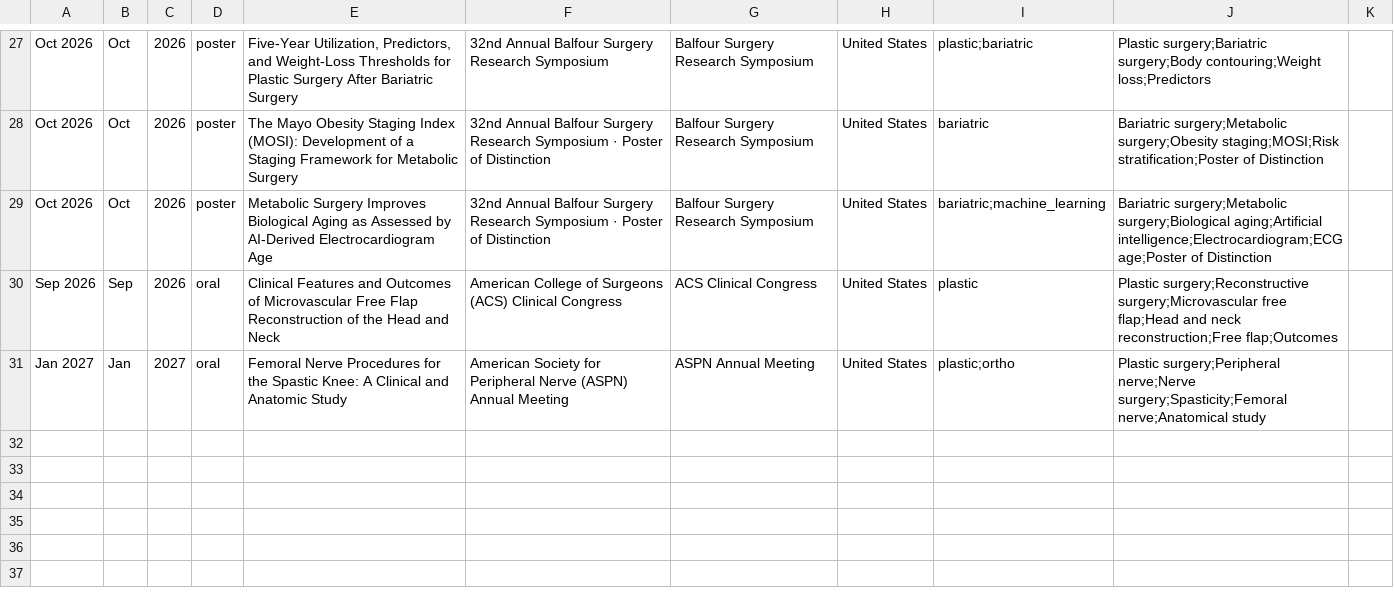
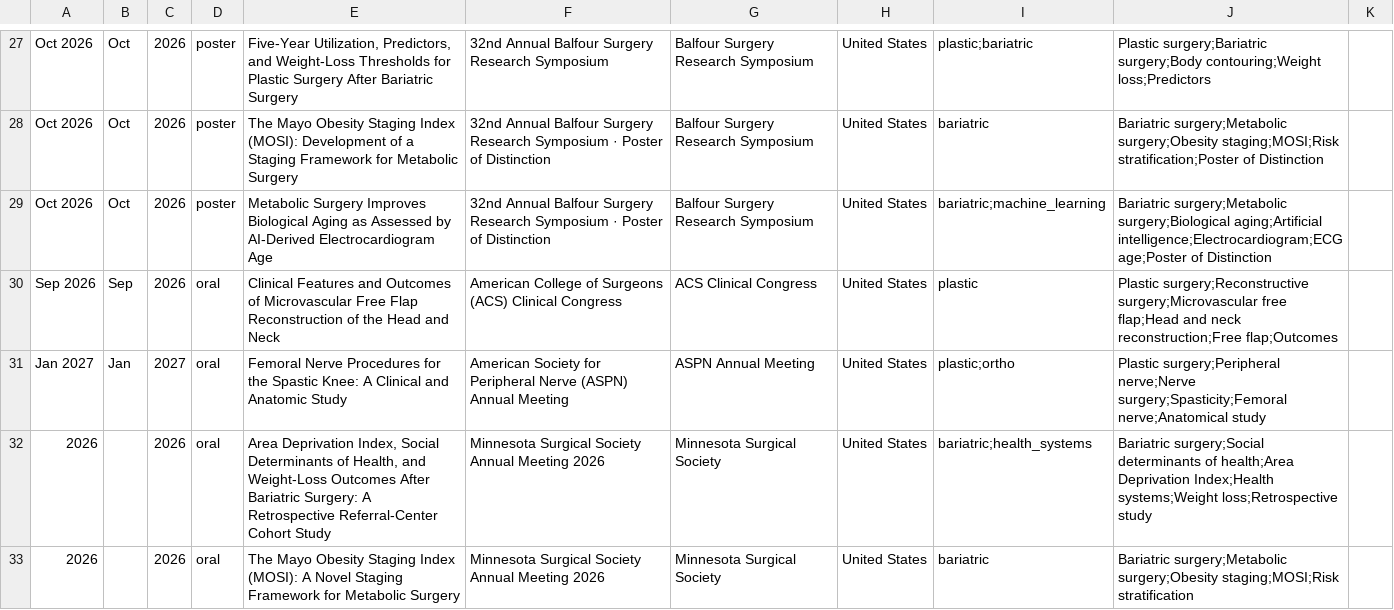
Before and after one commit to SoRRad/RezaShahriarirad_CV, a CSV file: data/presentations.csv, drawn as a sheet; only a part is shown, gaps mark what is left out.

```diff
--- a/data/presentations.csv
+++ b/data/presentations.csv
@@ -31 +31,3 @@ Sep 2026,Sep,2026,oral,Clinical Features and Outcomes of Microvascular Free Flap
 Jan 2027,Jan,2027,oral,Femoral Nerve Procedures for the Spastic Knee: A Clinical and Anatomic Study,American Society for Peripheral Nerve (ASPN) Annual Meeting,ASPN Annual Meeting,United States,plastic;ortho,Plastic surgery;Peripheral nerve;Nerve surgery;Spasticity;Femoral nerve;Anatomical study,
+2026,,2026,oral,"Area Deprivation Index, Social Determinants of Health, and Weight-Loss Outcomes After Bariatric Surgery: A Retrospective Referral-Center Cohort Study",Minnesota Surgical Society Annual Meeting 2026,Minnesota Surgical Society,United States,bariatric;health_systems,Bariatric surgery;Social determinants of health;Area Deprivation Index;Health systems;Weight loss;Retrospective study,
+2026,,2026,oral,The Mayo Obesity Staging Index (MOSI): A Novel Staging Framework for Metabolic Surgery,Minnesota Surgical Society Annual Meeting 2026,Minnesota Surgical Society,United States,bariatric,Bariatric surgery;Metabolic surgery;Obesity staging;MOSI;Risk stratification,
```
Also changed, not shown: 5 other files.
